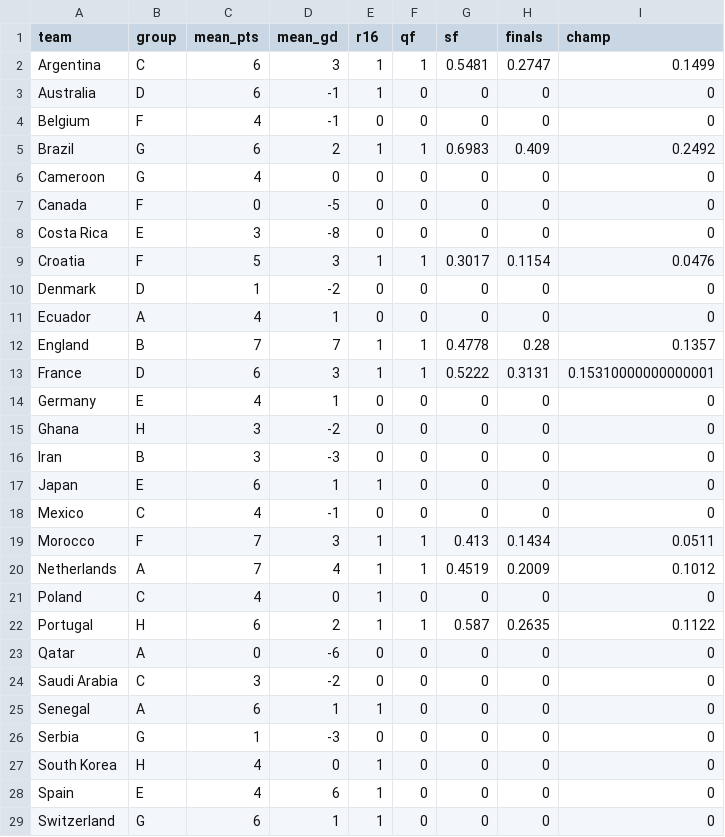
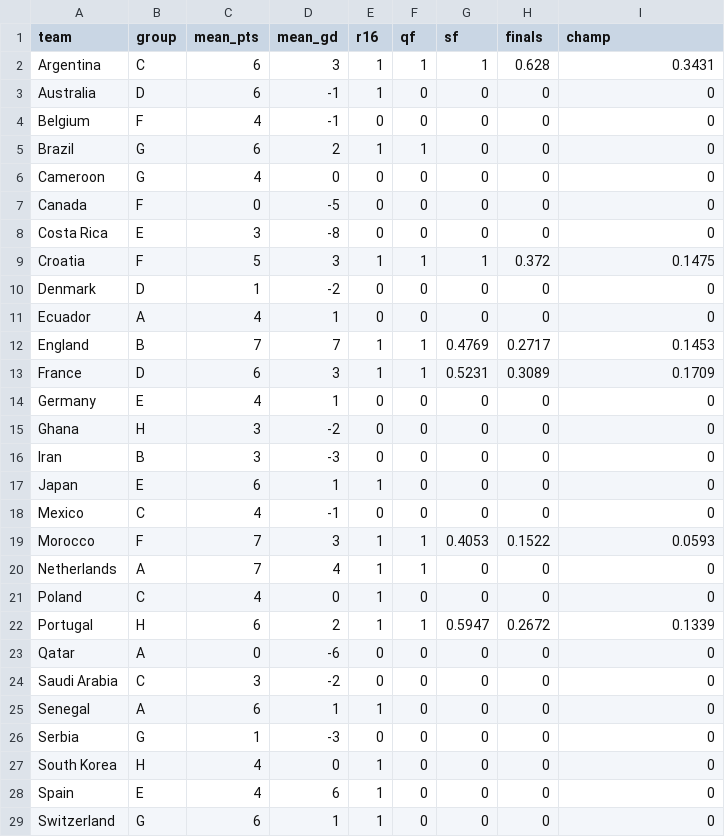
Before and after one commit to lbenz730/world_cup_2022, a CSV file: predictions/sim_results.csv, drawn as a sheet; only a part is shown.

```diff
--- a/predictions/sim_results.csv
+++ b/predictions/sim_results.csv
@@ -1,6 +1,6 @@
 team,group,mean_pts,mean_gd,r16,qf,sf,finals,champ
-Argentina,C,6,3,1,1,0.5481,0.2747,0.1499
+Argentina,C,6,3,1,1,1,0.628,0.3431
 Australia,D,6,-1,1,0,0,0,0
 Belgium,F,4,-1,0,0,0,0,0
-Brazil,G,6,2,1,1,0.6983,0.409,0.2492
+Brazil,G,6,2,1,1,0,0,0
 Cameroon,G,4,0,0,0,0,0,0
@@ -8,7 +8,7 @@ Canada,F,0,-5,0,0,0,0,0
 Costa Rica,E,3,-8,0,0,0,0,0
-Croatia,F,5,3,1,1,0.3017,0.1154,0.0476
+Croatia,F,5,3,1,1,1,0.372,0.1475
 Denmark,D,1,-2,0,0,0,0,0
 Ecuador,A,4,1,0,0,0,0,0
-England,B,7,7,1,1,0.4778,0.28,0.1357
-France,D,6,3,1,1,0.5222,0.3131,0.15310000000000001
+England,B,7,7,1,1,0.4769,0.2717,0.1453
+France,D,6,3,1,1,0.5231,0.3089,0.1709
 Germany,E,4,1,0,0,0,0,0
@@ -18,6 +18,6 @@ Japan,E,6,1,1,0,0,0,0
 Mexico,C,4,-1,0,0,0,0,0
-Morocco,F,7,3,1,1,0.413,0.1434,0.0511
-Netherlands,A,7,4,1,1,0.4519,0.2009,0.1012
+Morocco,F,7,3,1,1,0.4053,0.1522,0.0593
+Netherlands,A,7,4,1,1,0,0,0
 Poland,C,4,0,1,0,0,0,0
-Portugal,H,6,2,1,1,0.587,0.2635,0.1122
+Portugal,H,6,2,1,1,0.5947,0.2672,0.1339
 Qatar,A,0,-6,0,0,0,0,0
```
Also changed, not shown: data/schedule.csv, predictions/history.csv, 23 other files.
